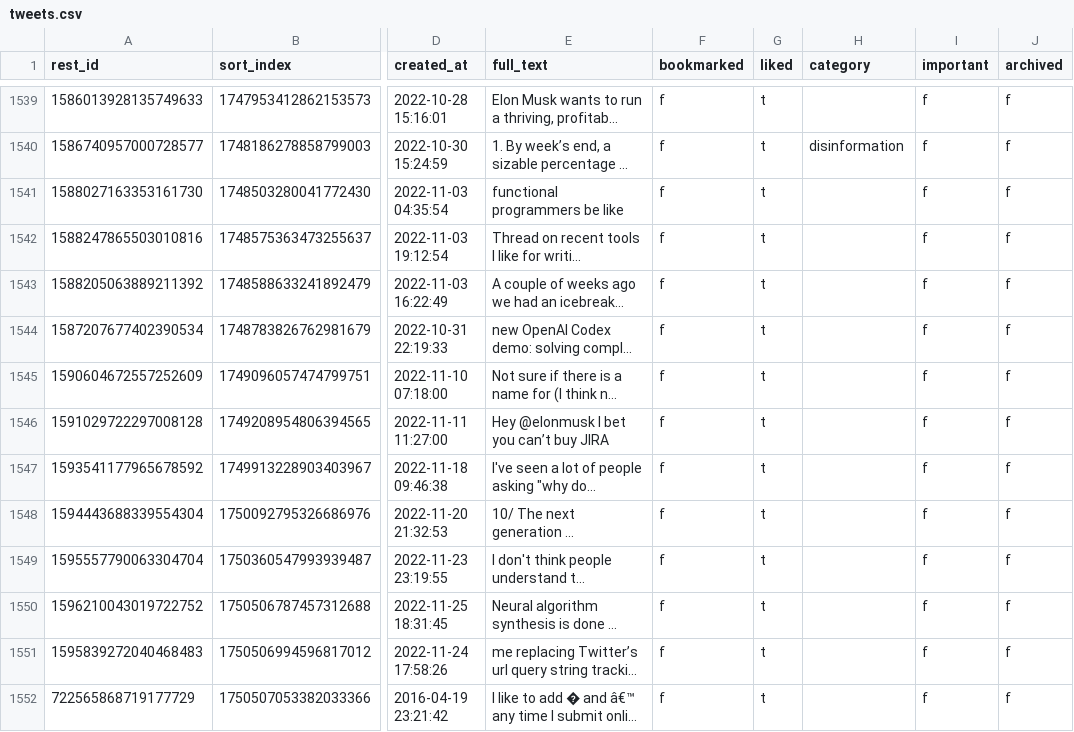
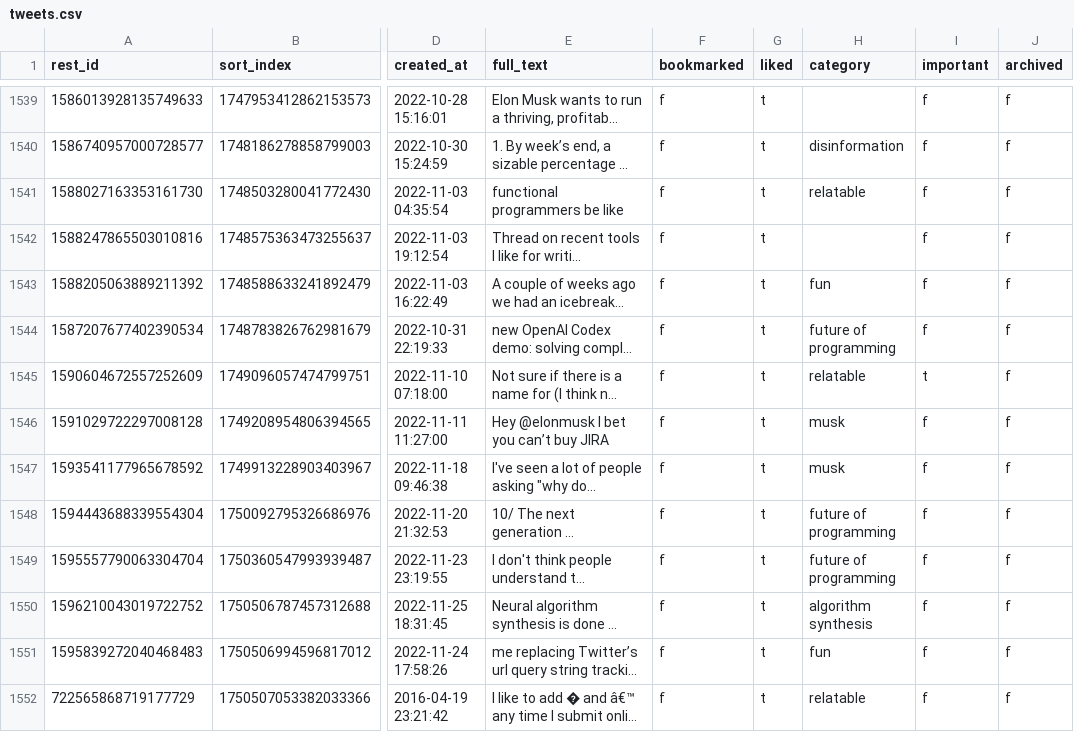
Before and after one commit to laszlovandenhoek/twitter-scraps-manager, a CSV file: backup/tweets.csv, drawn as a sheet; only a part is shown, gaps mark what is left out; long unchanged cells end in …; the diff covers the shown part only; the diff names each change by its address in the sheet, - before the commit and + after, or states it on an @@ line.

```diff
--- a/backup/tweets.csv
+++ b/backup/tweets.csv
-H1541 (category): (empty)
+H1541 (category): relatable
-H1543 (category): (empty)
+H1543 (category): fun
-H1544 (category): (empty)
+H1544 (category): future of programming
-H1545 (category): (empty)
+H1545 (category): relatable
-I1545 (important): f
+I1545 (important): t
-H1546:H1547 (category): (empty)
+H1546:H1547 (category): musk
-H1548:H1549 (category): (empty)
+H1548:H1549 (category): future of programming
-H1550 (category): (empty)
+H1550 (category): algorithm synthesis
-H1551 (category): (empty)
+H1551 (category): fun
-H1552 (category): (empty)
+H1552 (category): relatable
```
Also changed, not shown: 15 edited cells elsewhere in this file, 1 other file.
